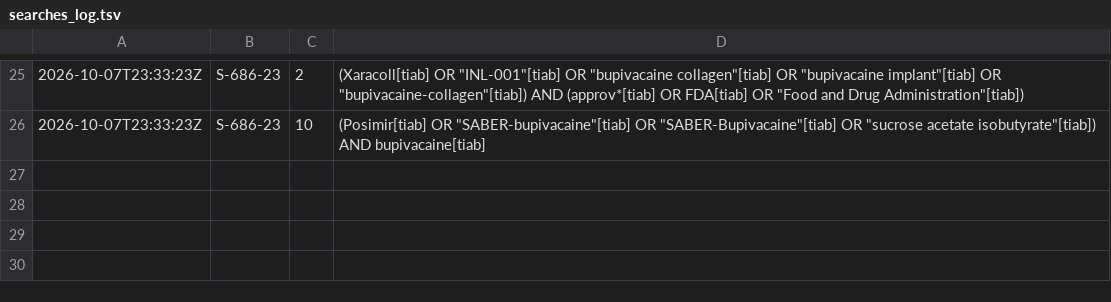
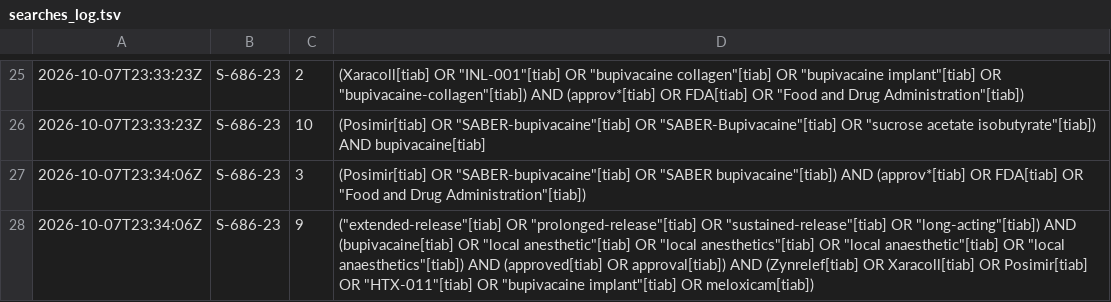
Before and after one commit to joshuaronis/main-repository, a TSV file: helper-S2/pm_work/searches_log.tsv, drawn as a sheet; only a part is shown, gaps mark what is left out.

```diff
--- a/helper-S2/pm_work/searches_log.tsv
+++ b/helper-S2/pm_work/searches_log.tsv
@@ -26 +26,3 @@
 2026-10-07T23:33:23Z	S-686-23	10	(Posimir[tiab] OR "SABER-bupivacaine"[tiab] OR "SABER-Bupivacaine"[tiab] OR "sucrose acetate isobutyrate"[tiab]) AND bupivacaine[tiab]
+2026-10-07T23:34:06Z	S-686-23	3	(Posimir[tiab] OR "SABER-bupivacaine"[tiab] OR "SABER bupivacaine"[tiab]) AND (approv*[tiab] OR FDA[tiab] OR "Food and Drug Administration"[tiab])
+2026-10-07T23:34:06Z	S-686-23	9	("extended-release"[tiab] OR "prolonged-release"[tiab] OR "sustained-release"[tiab] OR "long-acting"[tiab]) AND (bupivacaine[tiab] OR "local anesthetic"[tiab] OR "local anesthetics"[tiab] OR "local anaesthetic"[tiab] OR "local anaesthetics"[tiab]) AND (approved[tiab] OR approval[tiab]) AND (Zynrelef[tiab] OR Xaracoll[tiab] OR Posimir[tiab] OR "HTX-011"[tiab] OR "bupivacaine implant"[tiab] OR meloxicam[tiab])
```
Also changed, not shown: helper-S2/results_S2/papers_status.csv, 21 other files.
